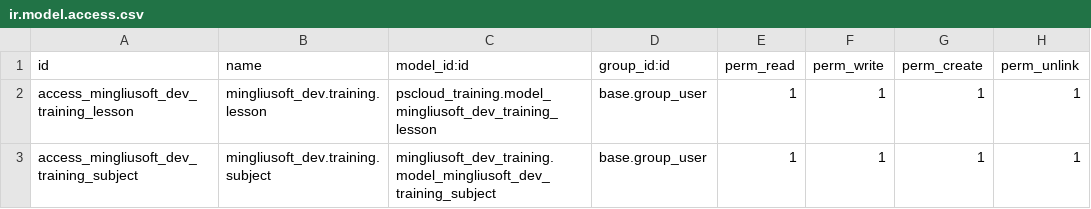
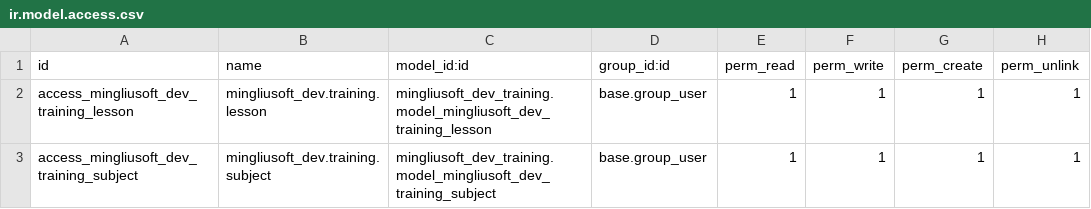
Before and after one commit to mingliusoft/jixueping, a CSV file: mingliusoft_dev_training/security/ir.model.access.csv, drawn as a sheet.

Commit message:
day1

```diff
--- a/mingliusoft_dev_training/security/ir.model.access.csv
+++ b/mingliusoft_dev_training/security/ir.model.access.csv
@@ -1,3 +1,3 @@
 id,name,model_id:id,group_id:id,perm_read,perm_write,perm_create,perm_unlink
-access_mingliusoft_dev_training_lesson,mingliusoft_dev.training.lesson,pscloud_training.model_mingliusoft_dev_training_lesson,base.group_user,1,1,1,1
+access_mingliusoft_dev_training_lesson,mingliusoft_dev.training.lesson,mingliusoft_dev_training.model_mingliusoft_dev_training_lesson,base.group_user,1,1,1,1
 access_mingliusoft_dev_training_subject,mingliusoft_dev.training.subject,mingliusoft_dev_training.model_mingliusoft_dev_training_subject,base.group_user,1,1,1,1
```
